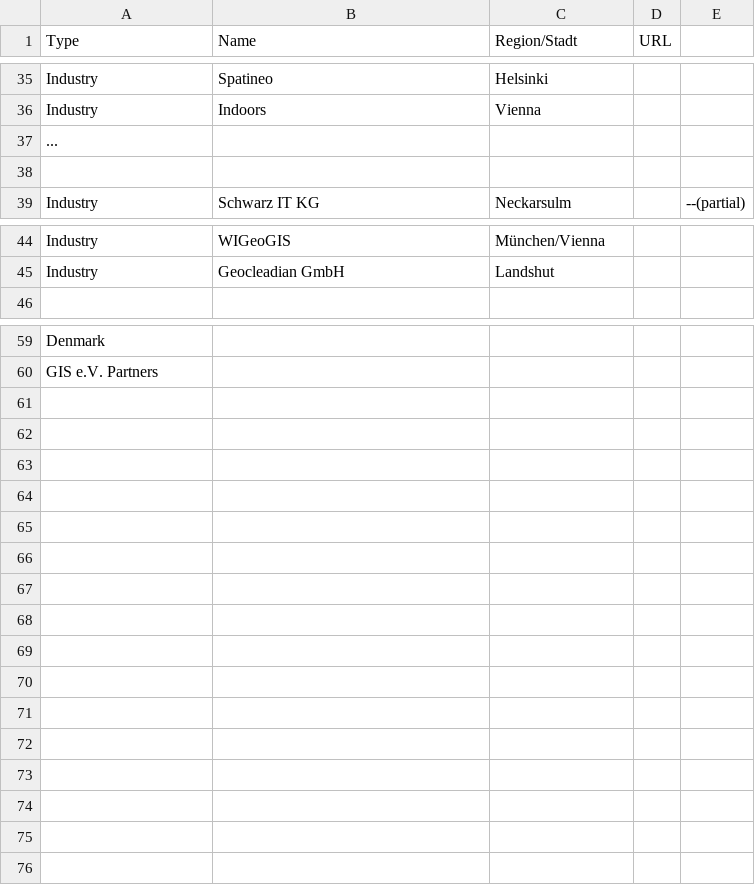
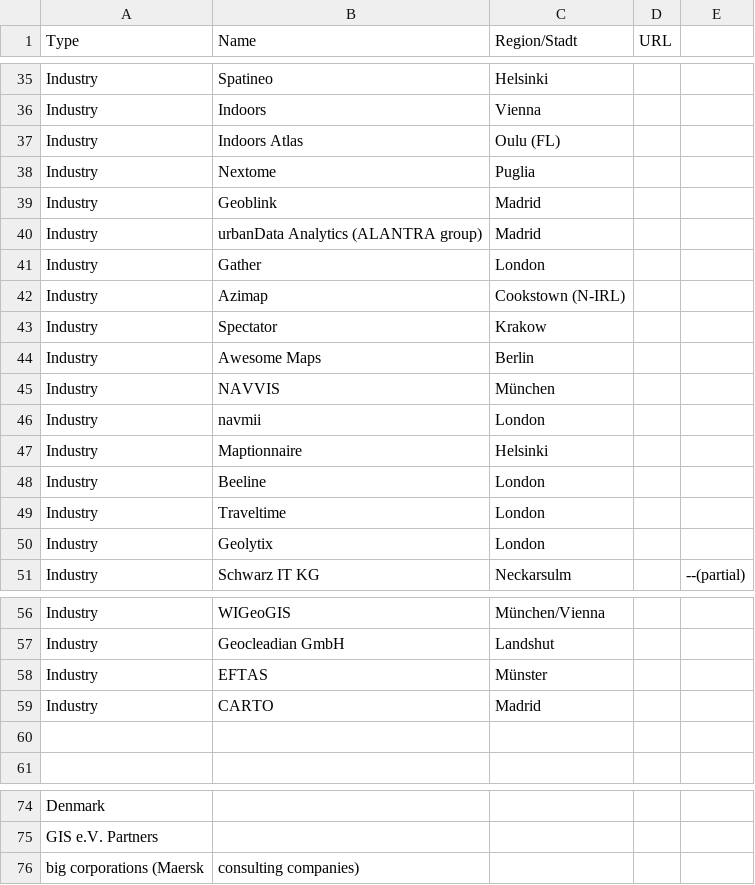
Before and after one commit to GIS-MrsSrvs/GI_Industry, a CSV file: data/firstCollection.csv, drawn as a sheet; only a part is shown, gaps mark what is left out; removed rows and columns are numbered as before the commit, all else as after; the diff names each change by its address in the sheet, - before the commit and + after, or states it on an @@ line.

Commit message:
Update firstCollection.csv

```diff
--- a/data/firstCollection.csv
+++ b/data/firstCollection.csv
-row 37: ...
-row 37: (empty)
+row 37: Industry | Indoors Atlas | Oulu (FL)
+row 38: Industry | Nextome | Puglia
+row 39: Industry | Geoblink | Madrid
+row 40: Industry | urbanData Analytics (ALANTRA group) | Madrid
+row 41: Industry | Gather | London
+row 42: Industry | Azimap | Cookstown (N-IRL)
+row 43: Industry | Spectator | Krakow
+row 44: Industry | Awesome Maps | Berlin
+row 45: Industry | NAVVIS | München
+row 46: Industry | navmii | London
+row 47: Industry | Maptionnaire | Helsinki
+row 48: Industry | Beeline | London
+row 49: Industry | Traveltime | London
+row 50: Industry | Geolytix | London
+row 58: Industry | EFTAS | Münster
+row 59: Industry | CARTO | Madrid
+row 60: (empty)
+row 76: big corporations (Maersk | consulting companies)
```
